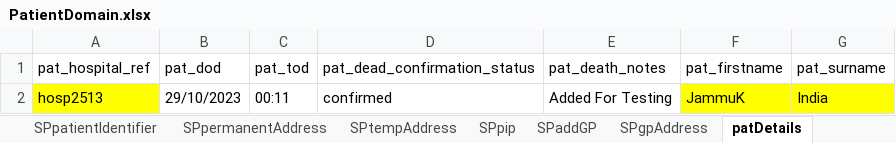
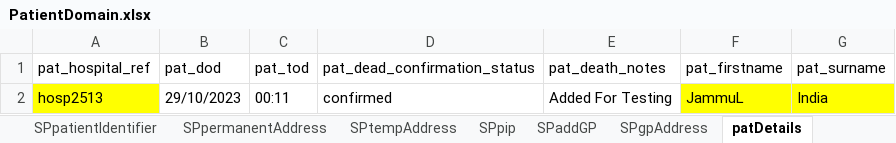
Before and after one commit to manojvyavahare27/ReleaseC4Automation, an Excel workbook: ExcelFiles/PatientDomain.xlsx, sheet patDetails, drawn as a sheet; values as stored, in another font and other column widths than the file's, no borders; the diff names each change by its address in the sheet, - before the commit and + after, or states it on an @@ line.

```diff
--- a/ExcelFiles/PatientDomain.xlsx (sheet patDetails)
+++ b/ExcelFiles/PatientDomain.xlsx (sheet patDetails)
-F2 (pat_firstname): JammuK
+F2 (pat_firstname): JammuL
```
Also changed, not shown: sheet patientIdentifier, sheet editPatient, sheet addPatient.
